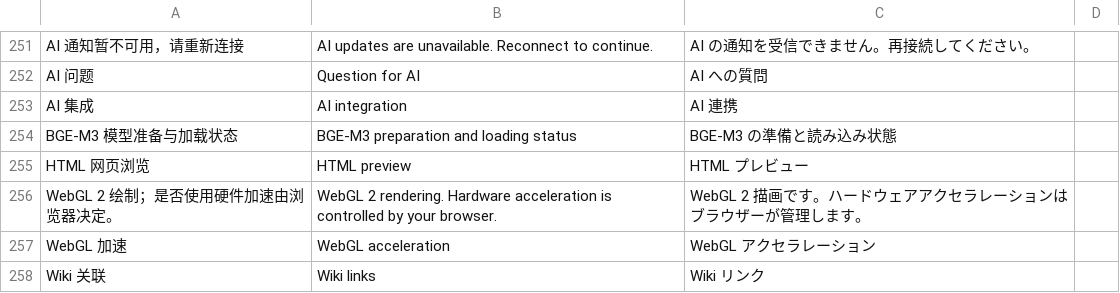
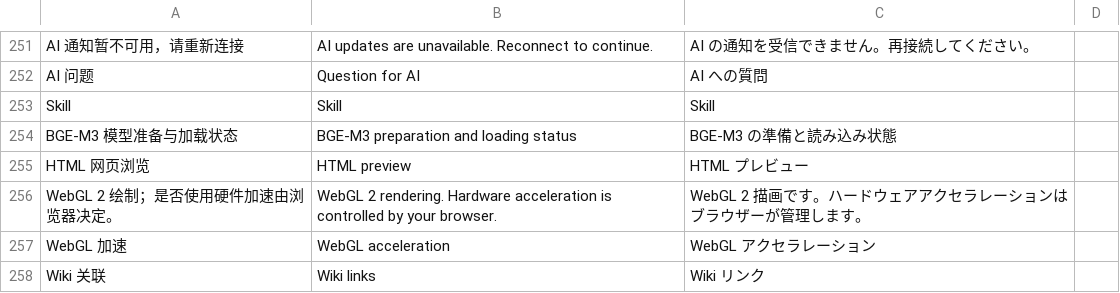
Before and after one commit to DJ-Huang/LeafLoom, a TSV file: vault_rag/locales/messages.tsv, drawn as a sheet; only a part is shown, gaps mark what is left out.

Commit message:
docs: rename settings section to Skill

```diff
--- a/vault_rag/locales/messages.tsv
+++ b/vault_rag/locales/messages.tsv
@@ -252,3 +252,3 @@ AI 通知暂不可用，请重新连接|AI updates are unavailable. Reconnect to
 AI 问题|Question for AI|AI への質問
-AI 集成|AI integration|AI 連携
+Skill|Skill|Skill
 BGE-M3 模型准备与加载状态|BGE-M3 preparation and loading status|BGE-M3 の準備と読み込み状態
```
Also changed, not shown: 16 other files.
